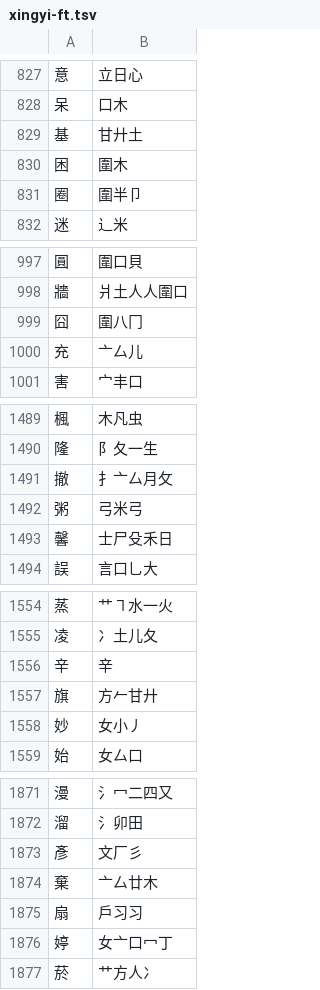
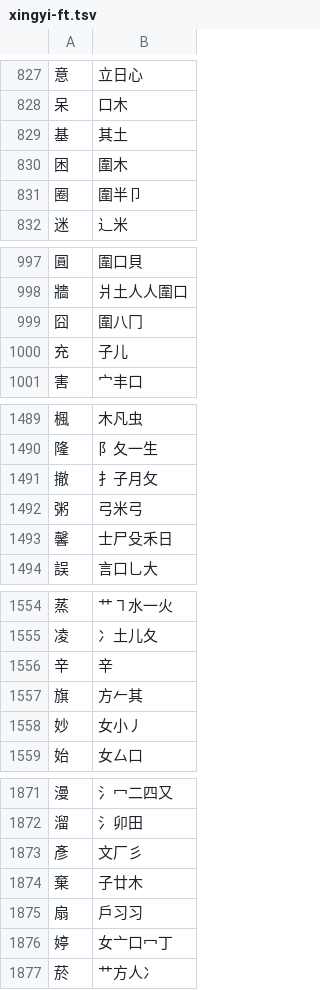
Before and after one commit to chenlin014/jiezi, a TSV file: table/xingyi-ft.tsv, drawn as a sheet; only a part is shown, gaps mark what is left out; the diff covers the shown part only.

```diff
--- a/table/xingyi-ft.tsv
+++ b/table/xingyi-ft.tsv
@@ -828,3 +828,3 @@
 呆	口木
-基	甘廾土
+基	其土
 困	圍木
@@ -999,3 +999,3 @@
 囧	圍八冂
-充	亠厶儿
+充	子儿
 害	宀丰口
@@ -1490,3 +1490,3 @@
 隆	阝夂一生
-撤	扌亠厶月攵
+撤	扌子月攵
 粥	弓米弓
@@ -1556,3 +1556,3 @@
 辛	辛
-旗	方𠂉甘廾
+旗	方𠂉其
 妙	女小丿
@@ -1873,3 +1873,3 @@
 彥	文厂彡
-棄	亠厶廿木
+棄	子廿木
 扇	戶习习
```
Also changed, not shown: 177 edited cells elsewhere in this file, table/chujie.tsv, table/siyuan.tsv, 6 other files.
